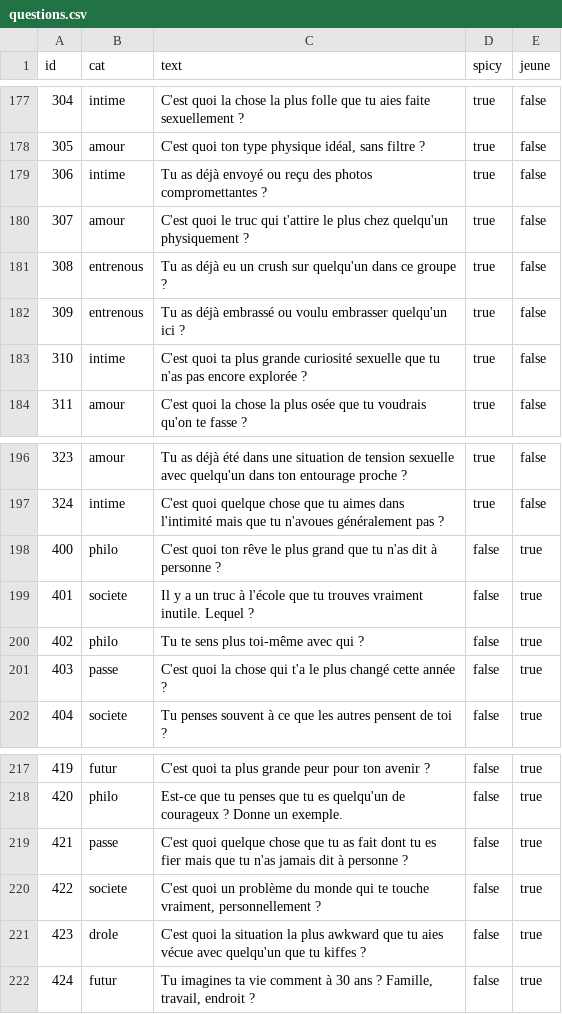
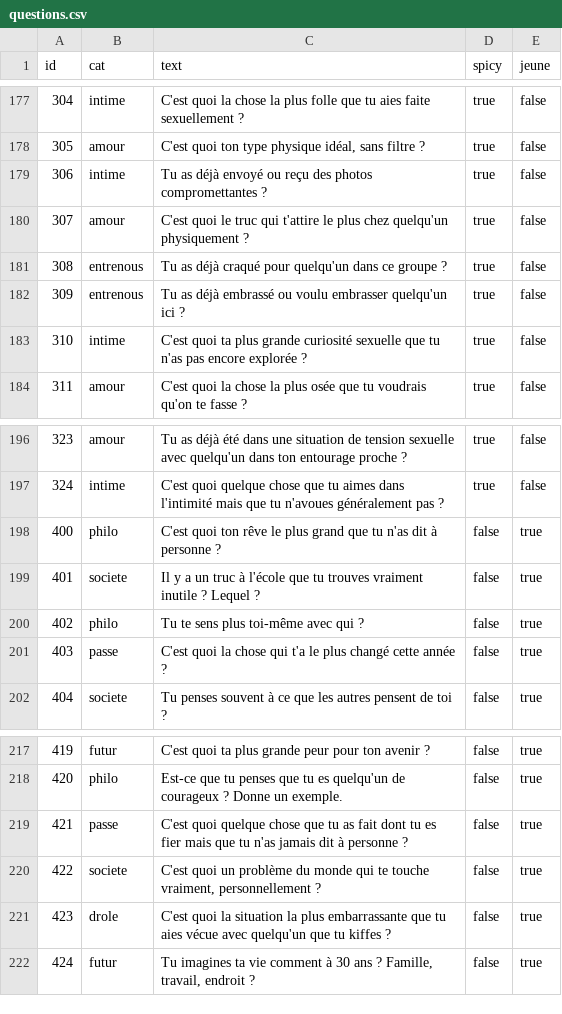
Before and after one commit to MajinRay/entrenous, a CSV file: livrables/questions.csv, drawn as a sheet; only a part is shown, gaps mark what is left out; the diff covers the shown part only.

```diff
--- a/livrables/questions.csv
+++ b/livrables/questions.csv
@@ -181 +181 @@ id,cat,text,spicy,jeune
-308,"entrenous","Tu as déjà eu un crush sur quelqu'un dans ce groupe ?",true,false
+308,entrenous,"Tu as déjà craqué pour quelqu'un dans ce groupe ?",true,false
@@ -199 +199 @@ id,cat,text,spicy,jeune
-401,"societe","Il y a un truc à l'école que tu trouves vraiment inutile. Lequel ?",false,true
+401,societe,"Il y a un truc à l'école que tu trouves vraiment inutile ? Lequel ?",false,true
@@ -221 +221 @@ id,cat,text,spicy,jeune
-423,"drole","C'est quoi la situation la plus awkward que tu aies vécue avec quelqu'un que tu kiffes ?",false,true
+423,drole,"C'est quoi la situation la plus embarrassante que tu aies vécue avec quelqu'un que tu kiffes ?",false,true
```
Also changed, not shown: 8 edited cells elsewhere in this file, 1 other file.
